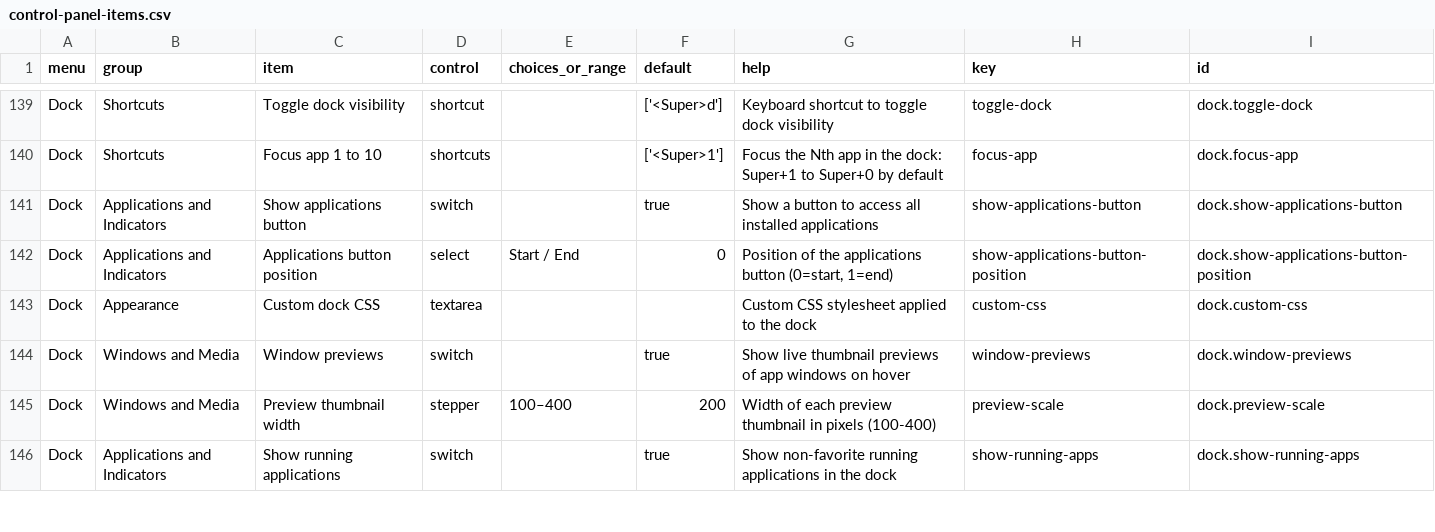
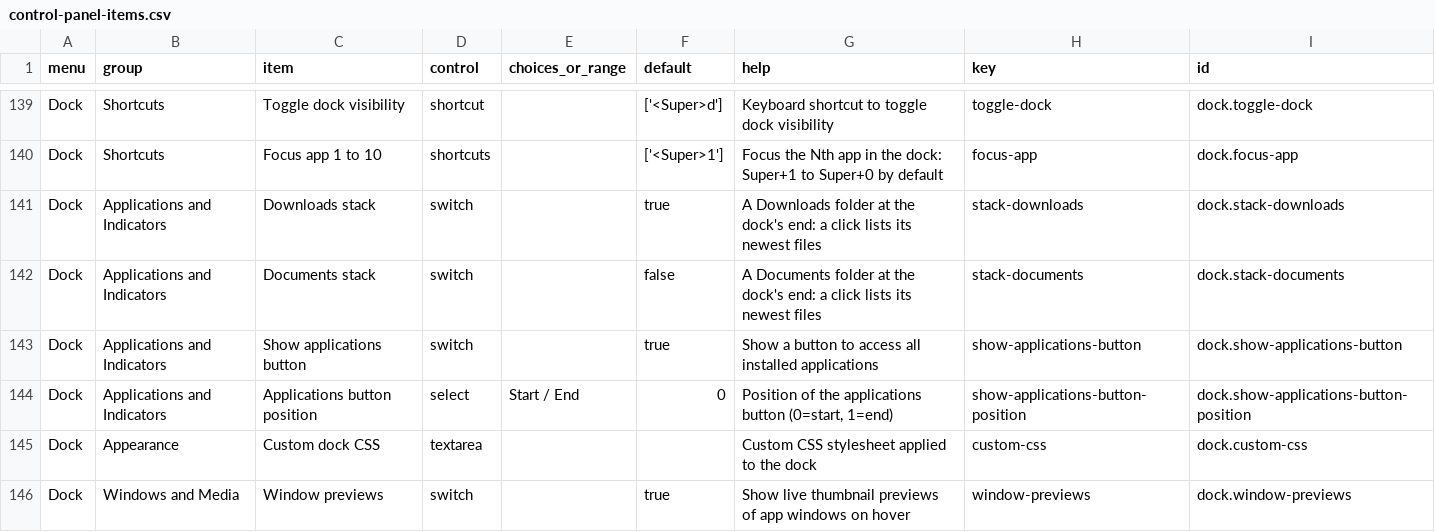
Before and after one commit to nerufuyo/niro-control, a CSV file: docs/control-panel-items.csv, drawn as a sheet; only a part is shown, gaps mark what is left out; the shorter side is filled out with more unchanged rows; the diff names each change by its address in the sheet, - before the commit and + after, or states it on an @@ line.

```diff
--- a/docs/control-panel-items.csv
+++ b/docs/control-panel-items.csv
+row 141: Dock | Applications and Indicators | Downloads stack | switch |  | true | A Downloads folder at the dock's end: a click lists its newest files | stack-downloads | dock.stack-downloads
+row 142: Dock | Applications and Indicators | Documents stack | switch |  | false | A Documents folder at the dock's end: a click lists its newest files | stack-documents | dock.stack-documents
```
Also changed, not shown: 16 other files.
